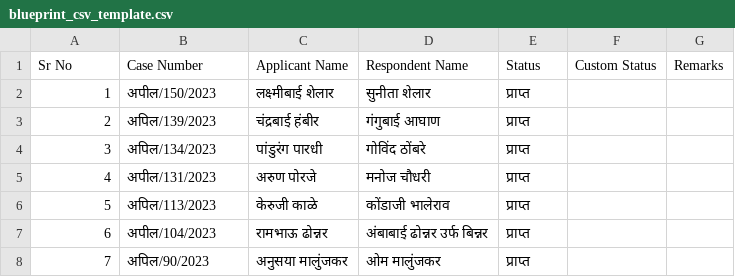
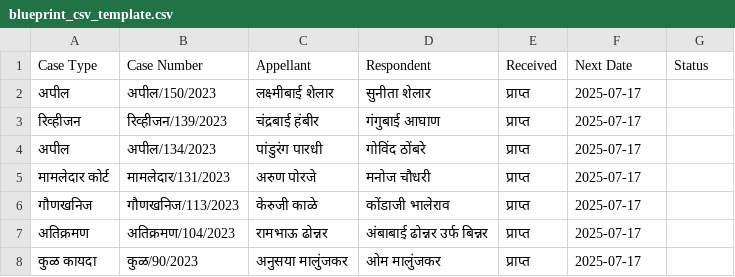
Before and after one commit to ShlokNambiar/legal-case-dashboard, a CSV file: blueprint_csv_template.csv, drawn as a sheet.

```diff
--- a/blueprint_csv_template.csv
+++ b/blueprint_csv_template.csv
@@ -1,8 +1,8 @@
-Sr No,Case Number,Applicant Name,Respondent Name,Status,Custom Status,Remarks
-1,अपील/150/2023,लक्ष्मीबाई शेलार,सुनीता शेलार,प्राप्त,,
-2,अपिल/139/2023,चंद्रबाई हंबीर,गंगुबाई आघाण,प्राप्त,,
-3,अपिल/134/2023,पांडुरंग पारधी,गोविंद ठोंबरे,प्राप्त,,
-4,अपील/131/2023,अरुण पोरजे,मनोज चौधरी,प्राप्त,,
-5,अपिल/113/2023,केरुजी काळे,कोंडाजी भालेराव,प्राप्त,,
-6,अपील/104/2023,रामभाऊ ढोन्नर,अंबाबाई ढोन्नर उर्फ बिन्नर,प्राप्त,,
-7,अपिल/90/2023,अनुसया मालुंजकर,ओम मालुंजकर,प्राप्त,,
+Case Type,Case Number,Appellant,Respondent,Received,Next Date,Status
+अपील,अपील/150/2023,लक्ष्मीबाई शेलार,सुनीता शेलार,प्राप्त,2025-07-17,
+रिव्हीजन,रिव्हीजन/139/2023,चंद्रबाई हंबीर,गंगुबाई आघाण,प्राप्त,2025-07-17,
+अपील,अपील/134/2023,पांडुरंग पारधी,गोविंद ठोंबरे,प्राप्त,2025-07-17,
+मामलेदार कोर्ट,मामलेदार/131/2023,अरुण पोरजे,मनोज चौधरी,प्राप्त,2025-07-17,
+गौणखनिज,गौणखनिज/113/2023,केरुजी काळे,कोंडाजी भालेराव,प्राप्त,2025-07-17,
+अतिक्रमण,अतिक्रमण/104/2023,रामभाऊ ढोन्नर,अंबाबाई ढोन्नर उर्फ बिन्नर,प्राप्त,2025-07-17,
+कुळ कायदा,कुळ/90/2023,अनुसया मालुंजकर,ओम मालुंजकर,प्राप्त,2025-07-17,
```
Also changed, not shown: 4 other files.
